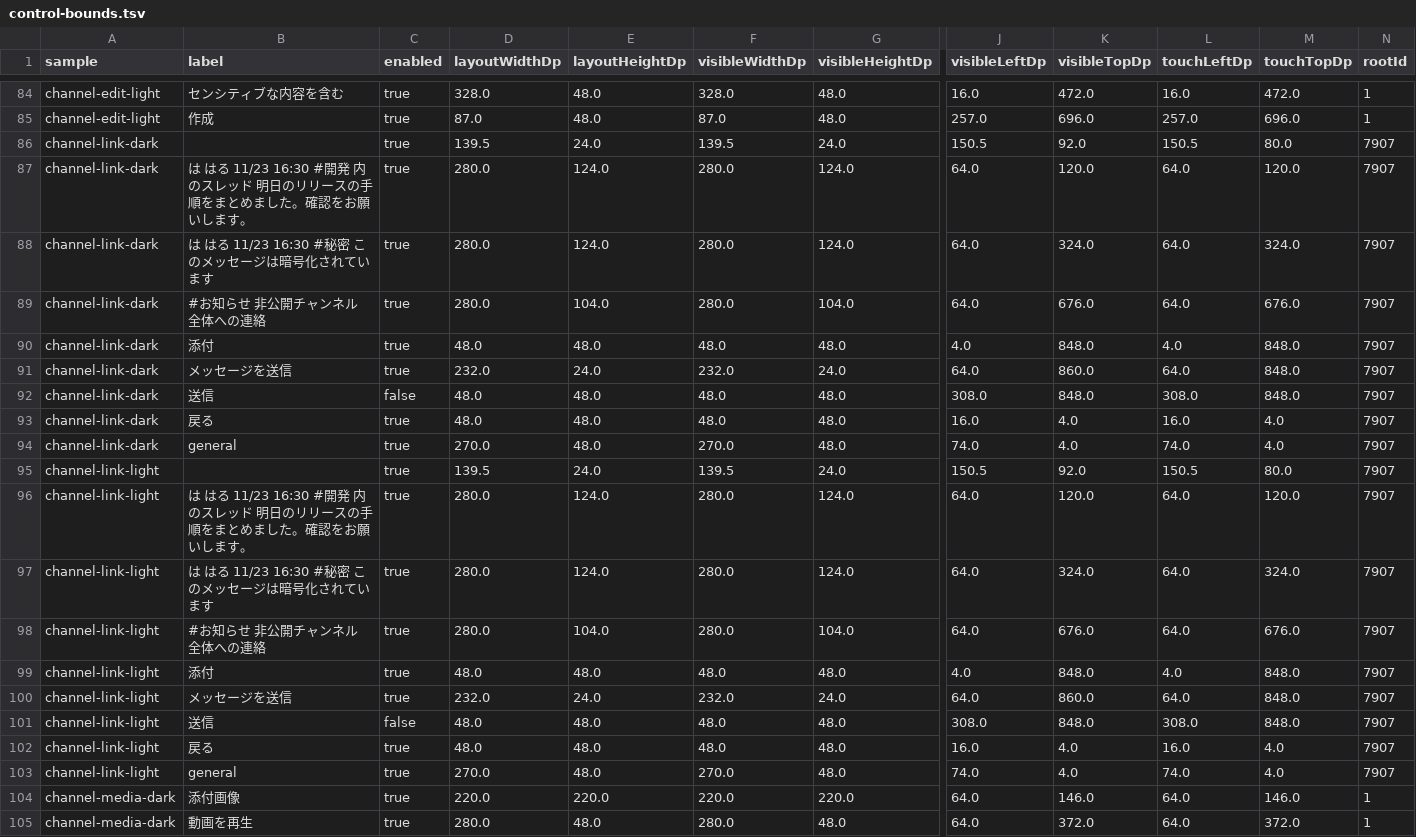
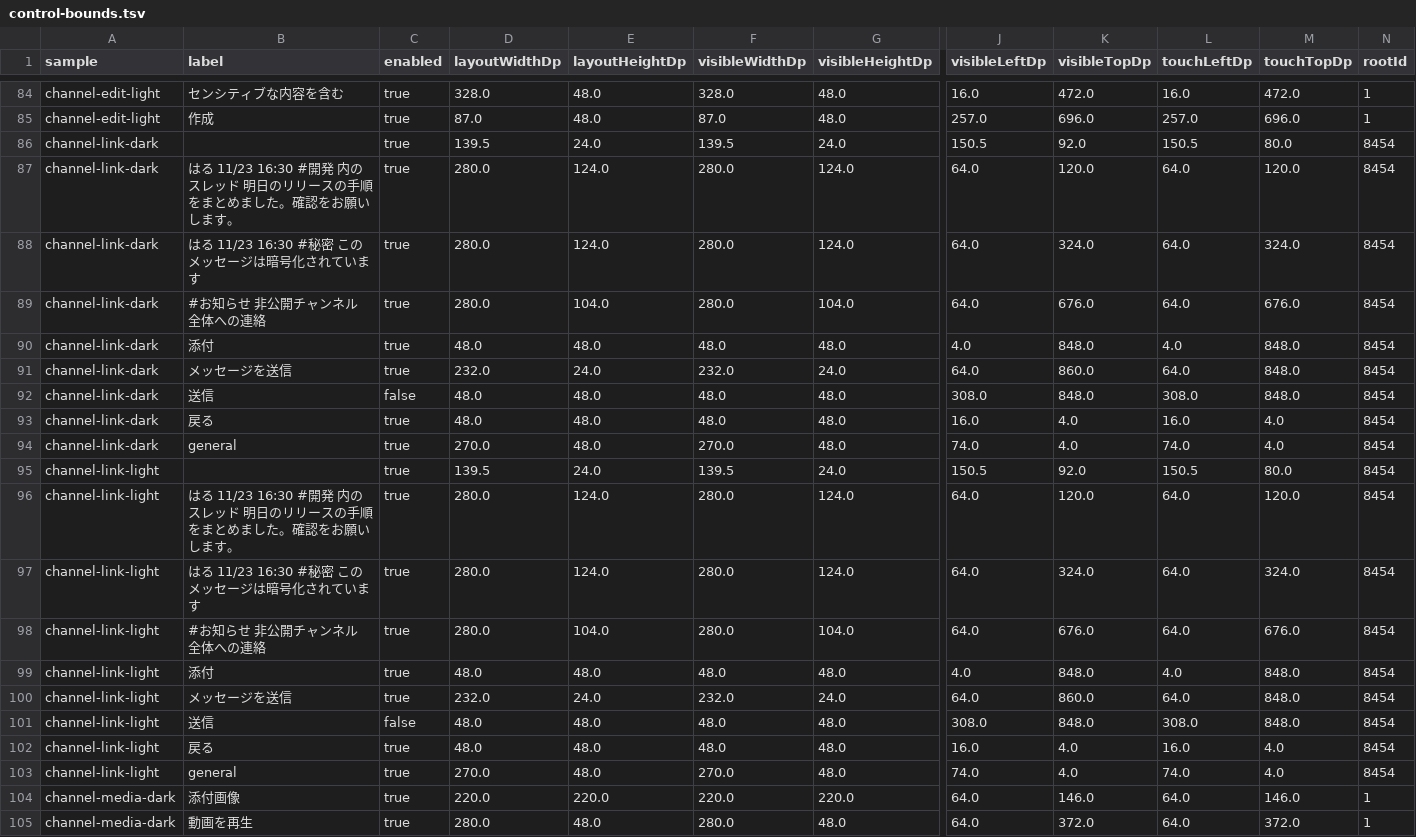
Before and after one commit to Zli-UoA/zoo2, a TSV file: docs/images/android-design/review/control-bounds.tsv, drawn as a sheet; only a part is shown, gaps mark what is left out; the diff covers the shown part only; the diff names each change by its address in the sheet, - before the commit and + after, or states it on an @@ line.

```diff
--- a/docs/images/android-design/review/control-bounds.tsv
+++ b/docs/images/android-design/review/control-bounds.tsv
-N86:N103 (rootId): 7907
+N86:N103 (rootId): 8454
-B87 (label): は はる 11/23 16:30…
+B87 (label): はる 11/23 16:30…
-B88 (label): は はる 11/23 16:30 #秘密 このメッセージは暗号化されています
+B88 (label): はる 11/23 16:30 #秘密 このメッセージは暗号化されています
-B96 (label): は はる 11/23 16:30…
+B96 (label): はる 11/23 16:30…
-B97 (label): は はる 11/23 16:30 #秘密 このメッセージは暗号化されています
+B97 (label): はる 11/23 16:30 #秘密 このメッセージは暗号化されています
```
Also changed, not shown: 48 edited cells elsewhere in this file, 37 other files.
